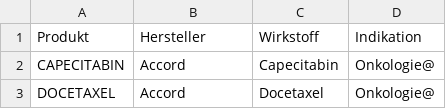
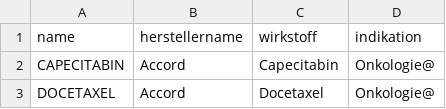
Before and after one commit to alpheios/kam-tool, a CSV file: static/products.csv, drawn as a sheet; only a part is shown; removed rows and columns are numbered as before the commit, all else as after; the diff names each change by its address in the sheet, - before the commit and + after, or states it on an @@ line.

Commit message:
Added support for importing products with id

```diff
--- a/static/products.csv
+++ b/static/products.csv
-row 1: Produkt | Hersteller | Wirkstoff | Indikation
+row 1: name | herstellername | wirkstoff | indikation
```
Also changed, not shown: 1 other file.
